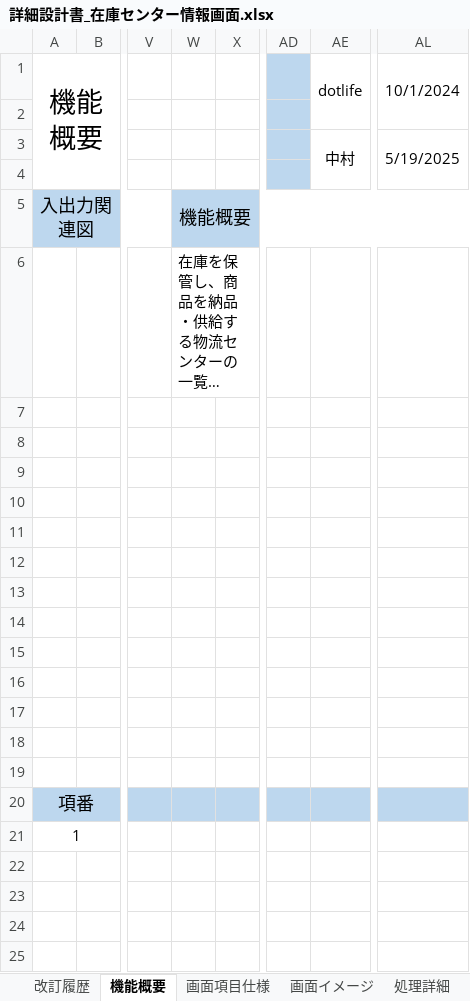
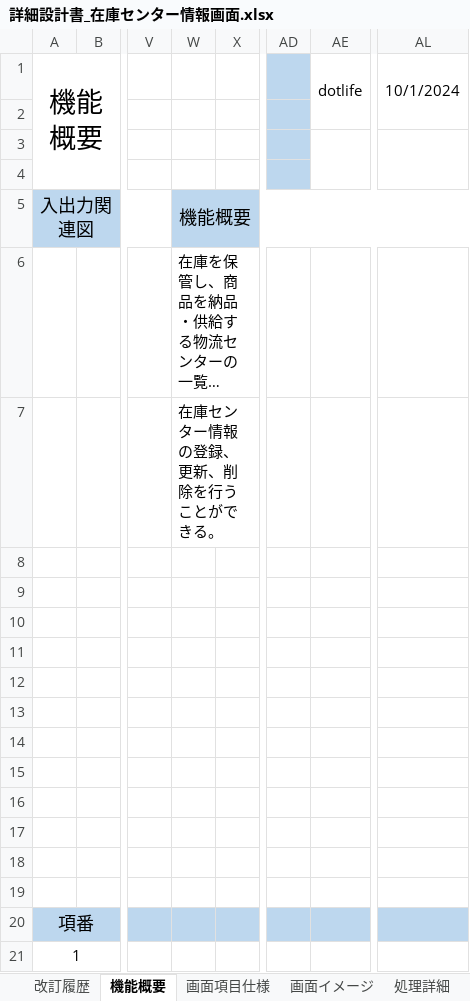
Before and after one commit to Applic1220/development-PGcourse-DroneInventorySystem, an Excel workbook: docs/詳細設計書/詳細設計書_在庫センター情報画面.xlsx, sheet 機能概要, drawn as a sheet; only a part is shown, gaps mark what is left out; long unchanged cells end in …; values as stored, in another font and other column widths than the file's, no borders; charts and pictures not drawn; the diff names each change by its address in the sheet, - before the commit and + after, or states it on an @@ line.

```diff
--- a/docs/詳細設計書/詳細設計書_在庫センター情報画面.xlsx (sheet 機能概要)
+++ b/docs/詳細設計書/詳細設計書_在庫センター情報画面.xlsx (sheet 機能概要)
-AE3: 中村
+AE3: (empty)
-AL3: 5/19/2025
+AL3: (empty)
-W7: (empty)
+W7: 在庫センター情報の登録、更新、削除を行うことができる。
```
Also changed, not shown: sheet 画面イメージ, sheet 画面項目仕様, sheet 処理詳細, sheet 改訂履歴, formulas that keep their value, charts or pictures.
